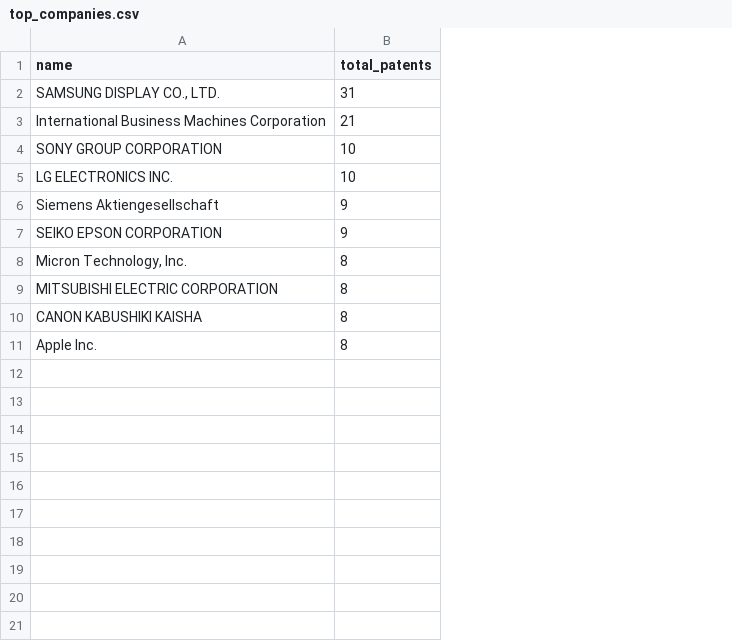
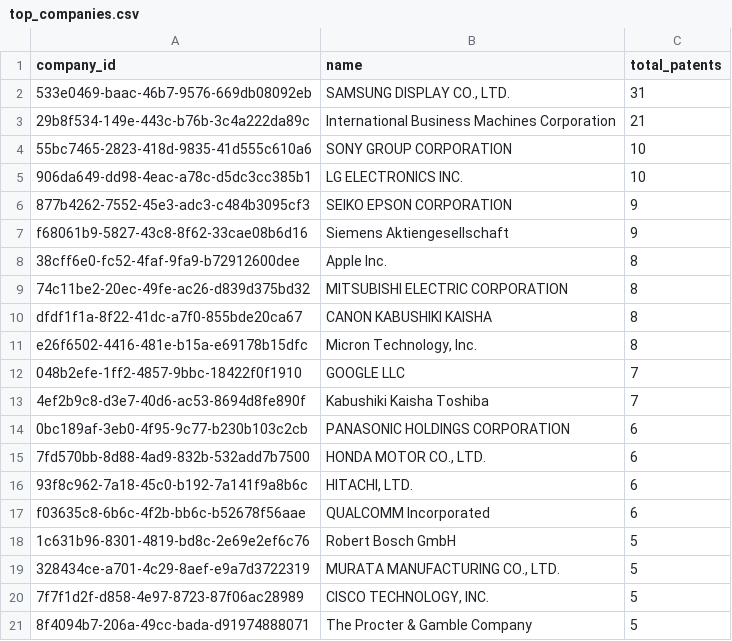
Before and after one commit to kayiwarahim/bigdata, a CSV file: working/top_companies.csv, drawn as a sheet; addresses are those after the commit; the diff names each change by its address in the sheet, - before the commit and + after, or states it on an @@ line.

Commit message:
Added data cleaning, database building, and report generation scripts

```diff
--- a/working/top_companies.csv
+++ b/working/top_companies.csv
+column A (company_id), rows 2-5: 533e0469-baac-46b7-9576-669db08092eb | 29b8f534-149e-443c-b76b-3c4a222da89c | 55bc7465-2823-418d-9835-41d555c610a6 | 906da649-dd98-4eac-a78c-d5dc3cc385b1; row 7: f68061b9-5827-43c8-8f62-33cae08b6d16; rows 9-10: 74c11be2-20ec-49fe-ac26-d839d375bd32 | dfdf1f1a-8f22-41dc-a7f0-855bde20ca67
@@ row 7 moved to row 6: 877b4262-7552-45e3-adc3-c484b3095cf3 @@
@@ row 11 moved to row 8: 38cff6e0-fc52-4faf-9fa9-b72912600dee @@
@@ row 8 moved to row 11: e26f6502-4416-481e-b15a-e69178b15dfc @@
+row 12: 048b2efe-1ff2-4857-9bbc-18422f0f1910 | GOOGLE LLC | 7
+row 13: 4ef2b9c8-d3e7-40d6-ac53-8694d8fe890f | Kabushiki Kaisha Toshiba | 7
+row 14: 0bc189af-3eb0-4f95-9c77-b230b103c2cb | PANASONIC HOLDINGS CORPORATION | 6
+row 15: 7fd570bb-8d88-4ad9-832b-532add7b7500 | HONDA MOTOR CO., LTD. | 6
+row 16: 93f8c962-7a18-45c0-b192-7a141f9a8b6c | HITACHI, LTD. | 6
+row 17: f03635c8-6b6c-4f2b-bb6c-b52678f56aae | QUALCOMM Incorporated | 6
+row 18: 1c631b96-8301-4819-bd8c-2e69e2ef6c76 | Robert Bosch GmbH | 5
+row 19: 328434ce-a701-4c29-8aef-e9a7d3722319 | MURATA MANUFACTURING CO., LTD. | 5
+row 20: 7f7f1d2f-d858-4e97-8723-87f06ac28989 | CISCO TECHNOLOGY, INC. | 5
+row 21: 8f4094b7-206a-49cc-bada-d91974888071 | The Procter & Gamble Company | 5
```
Also changed, not shown: 11 other files.
